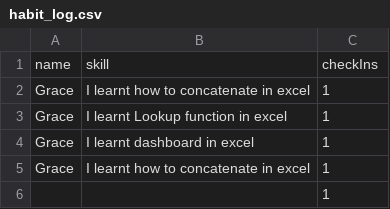
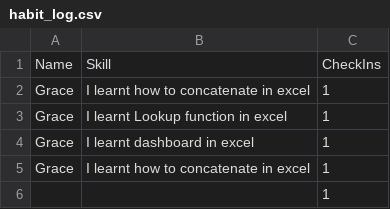
Before and after one commit to NnejiKelechi/GetSkilled, a CSV file: data/habit_log.csv, drawn as a sheet.

Commit message:
Update habit_log.csv

```diff
--- a/data/habit_log.csv
+++ b/data/habit_log.csv
@@ -1,2 +1,2 @@
-name,skill,checkIns
+Name,Skill,CheckIns
 Grace,I  learnt how to concatenate in excel,1
```
